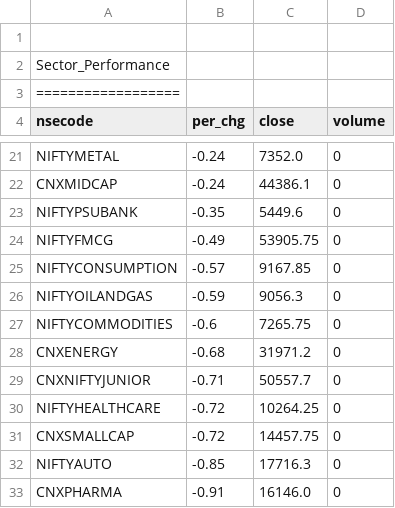
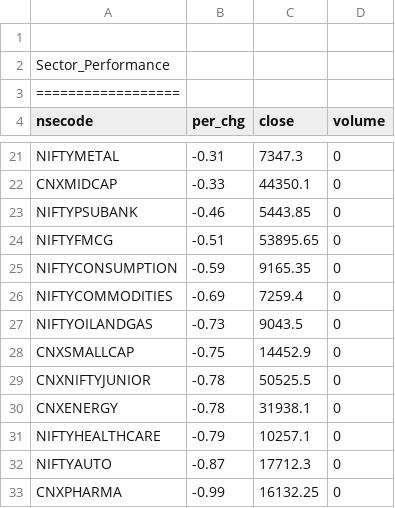
Before and after one commit to satishcse/mkt_updates, a CSV file: Sector_Performance.csv, drawn as a sheet; only a part is shown, gaps mark what is left out; removed rows and columns are numbered as before the commit, all else as after; the diff covers the shown part only; the diff names each change by its address in the sheet, - before the commit and + after, or states it on an @@ line.

```diff
--- a/Sector_Performance.csv
+++ b/Sector_Performance.csv
-B21 (per_chg): -0.24
+B21 (per_chg): -0.31
-C21 (close): 7352.0
+C21 (close): 7347.3
-B22 (per_chg): -0.24
+B22 (per_chg): -0.33
-C22 (close): 44386.1
+C22 (close): 44350.1
-B23 (per_chg): -0.35
+B23 (per_chg): -0.46
-C23 (close): 5449.6
+C23 (close): 5443.85
-B24 (per_chg): -0.49
+B24 (per_chg): -0.51
-C24 (close): 53905.75
+C24 (close): 53895.65
-B25 (per_chg): -0.57
+B25 (per_chg): -0.59
-C25 (close): 9167.85
+C25 (close): 9165.35
-row 26: NIFTYOILANDGAS | -0.59 | 9056.3 | 0
-B26 (per_chg): -0.6
+B26 (per_chg): -0.69
-C26 (close): 7265.75
+C26 (close): 7259.4
-row 28: CNXENERGY | -0.68 | 31971.2 | 0
+row 27: NIFTYOILANDGAS | -0.73 | 9043.5 | 0
+row 28: CNXSMALLCAP | -0.75 | 14452.9 | 0
-B29 (per_chg): -0.71
+B29 (per_chg): -0.78
-C29 (close): 50557.7
+C29 (close): 50525.5
+row 30: CNXENERGY | -0.78 | 31938.1 | 0
-B31 (per_chg): -0.72
+B31 (per_chg): -0.79
-C31 (close): 10264.25
+C31 (close): 10257.1
-row 31: CNXSMALLCAP | -0.72 | 14457.75 | 0
-B32 (per_chg): -0.85
+B32 (per_chg): -0.87
-C32 (close): 17716.3
+C32 (close): 17712.3
-B33 (per_chg): -0.91
+B33 (per_chg): -0.99
-C33 (close): 16146.0
+C33 (close): 16132.25
```
Also changed, not shown: 4 added rows, 4 removed rows and 24 edited cells elsewhere in this file, 5 other files.
